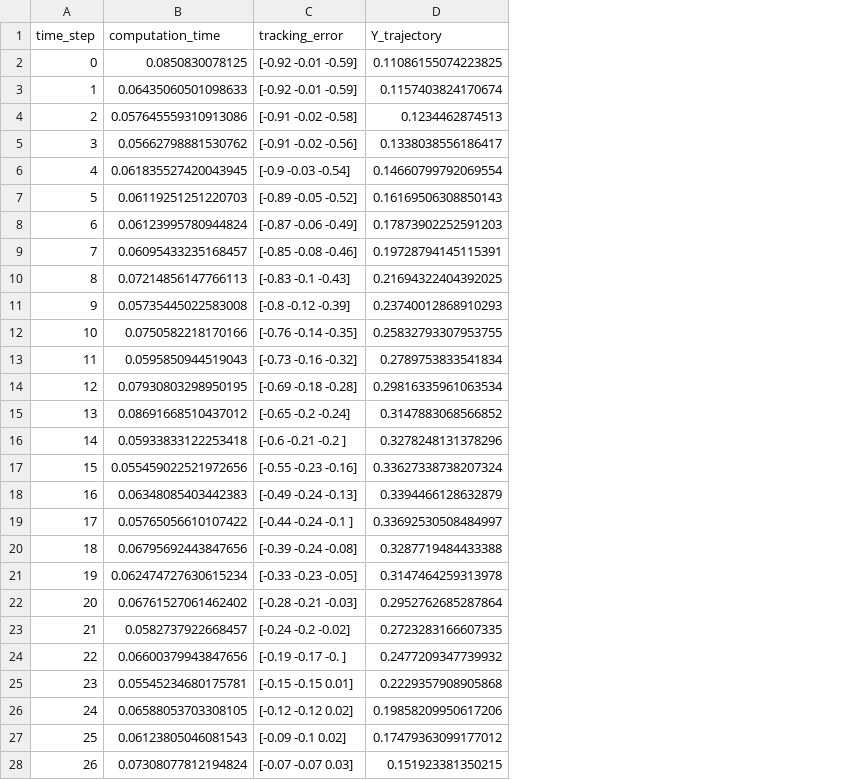
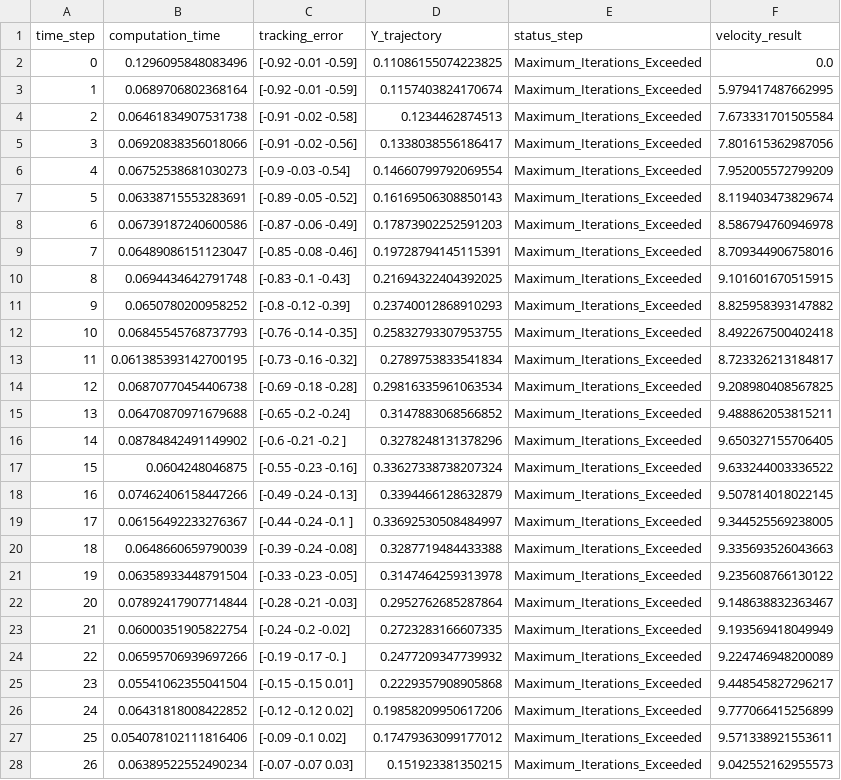
Before and after one commit to RubenMalacarne/Assignment_2_orc, a CSV file: result_10.csv, drawn as a sheet; only a part is shown; the diff covers the shown part only; the diff names each change by its address in the sheet, - before the commit and + after, or states it on an @@ line.

Commit message:
add other values on csv

```diff
--- a/result_10.csv
+++ b/result_10.csv
+column E (status_step), rows 2-28: all Maximum_Iterations_Exceeded
+column F (velocity_result), rows 2-28: 0.0 | 5.979417487662995 | 7.673331701505584 | 7.801615362987056 | 7.952005572799209 | 8.119403473829674 | 8.586794760946978 | 8.709344906758016 | 9.101601670515915 | 8.825958393147882 | 8.492267500402418 | 8.723326213184817 | 9.208980408567825 | 9.488862053815211 | 9.650327155706405 | 9.633244003336522 | 9.507814018022145 | 9.344525569238005 | 9.335693526043663 | 9.235608766130122 | 9.148638832363467 | 9.193569418049949 | 9.224746948200089 | 9.448545827296217 | 9.777066415256899 | 9.571338921553611 | 9.042552162955573
-B2 (computation_time): 0.0850830078125
+B2 (computation_time): 0.1296095848083496
-B3 (computation_time): 0.06435060501098633
+B3 (computation_time): 0.0689706802368164
-B4 (computation_time): 0.057645559310913086
+B4 (computation_time): 0.06461834907531738
-B5 (computation_time): 0.05662798881530762
+B5 (computation_time): 0.06920838356018066
-B6 (computation_time): 0.061835527420043945
+B6 (computation_time): 0.06752538681030273
-B7 (computation_time): 0.06119251251220703
+B7 (computation_time): 0.06338715553283691
-B8 (computation_time): 0.06123995780944824
+B8 (computation_time): 0.06739187240600586
-B9 (computation_time): 0.06095433235168457
+B9 (computation_time): 0.06489086151123047
-B10 (computation_time): 0.07214856147766113
+B10 (computation_time): 0.0694434642791748
-B11 (computation_time): 0.05735445022583008
+B11 (computation_time): 0.0650780200958252
-B12 (computation_time): 0.0750582218170166
+B12 (computation_time): 0.06845545768737793
-B13 (computation_time): 0.0595850944519043
+B13 (computation_time): 0.061385393142700195
-B14 (computation_time): 0.07930803298950195
+B14 (computation_time): 0.06870770454406738
-B15 (computation_time): 0.08691668510437012
+B15 (computation_time): 0.06470870971679688
-B16 (computation_time): 0.05933833122253418
+B16 (computation_time): 0.08784842491149902
-B17 (computation_time): 0.055459022521972656
+B17 (computation_time): 0.0604248046875
-B18 (computation_time): 0.06348085403442383
+B18 (computation_time): 0.07462406158447266
-B19 (computation_time): 0.05765056610107422
+B19 (computation_time): 0.06156492233276367
-B20 (computation_time): 0.06795692443847656
+B20 (computation_time): 0.0648660659790039
-B21 (computation_time): 0.062474727630615234
+B21 (computation_time): 0.06358933448791504
-B22 (computation_time): 0.06761527061462402
+B22 (computation_time): 0.07892417907714844
-B23 (computation_time): 0.0582737922668457
+B23 (computation_time): 0.06000351905822754
-B24 (computation_time): 0.06600379943847656
+B24 (computation_time): 0.06595706939697266
-B25 (computation_time): 0.05545234680175781
+B25 (computation_time): 0.05541062355041504
-B26 (computation_time): 0.06588053703308105
+B26 (computation_time): 0.06431818008422852
-B27 (computation_time): 0.06123805046081543
+B27 (computation_time): 0.054078102111816406
-B28 (computation_time): 0.07308077812194824
+B28 (computation_time): 0.06389522552490234
```
Also changed, not shown: 73 edited cells elsewhere in this file, 1 other file.
